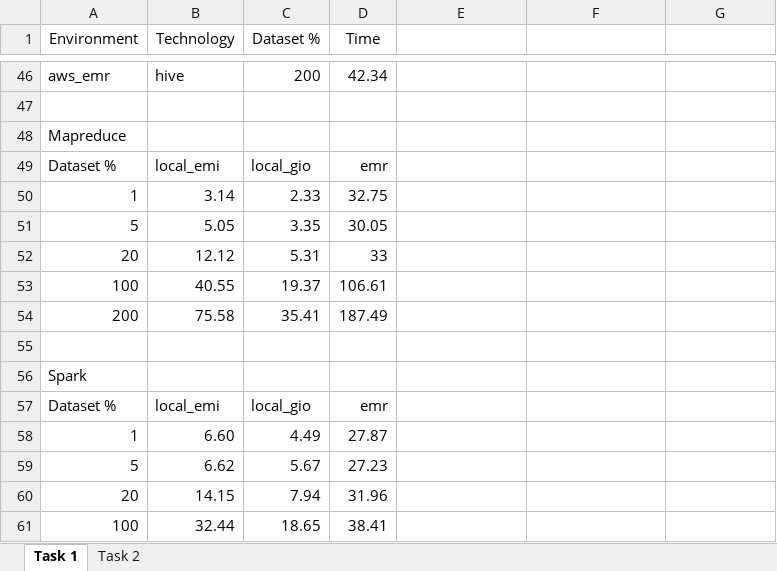
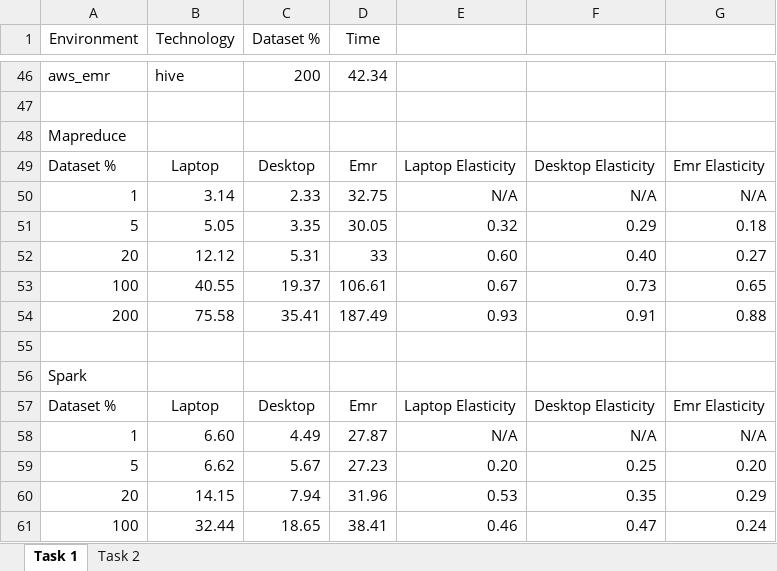
Before and after one commit to giovanni-grieco/big-data, an Excel workbook: progetto/final_report.xlsx, sheet Task 1, drawn as a sheet; only a part is shown, gaps mark what is left out; values as stored, in another font and other column widths than the file's, no borders; charts and pictures not drawn; removed rows and columns are numbered as before the commit, all else as after; the diff covers the shown part only; the diff names each change by its address in the sheet, - before the commit and + after, or states it on an @@ line.

```diff
--- a/progetto/final_report.xlsx (sheet Task 1)
+++ b/progetto/final_report.xlsx (sheet Task 1)
-row 49: Dataset % | local_emi | local_gio | emr
+row 49: Dataset % | Laptop | Desktop | Emr | Laptop Elasticity | Desktop Elasticity | Emr Elasticity
-E50: (empty)
+E50: N/A
-F50: (empty)
+F50: N/A
-G50: (empty)
+G50: N/A
-E51: (empty)
+E51: 0.32
-F51: (empty)
+F51: 0.29
-G51: (empty)
+G51: 0.18
-E52: (empty)
+E52: 0.60
-F52: (empty)
+F52: 0.40
-G52: (empty)
+G52: 0.27
-E53: (empty)
+E53: 0.67
-F53: (empty)
+F53: 0.73
-G53: (empty)
+G53: 0.65
-E54: (empty)
+E54: 0.93
-F54: (empty)
+F54: 0.91
-G54: (empty)
+G54: 0.88
-row 57: Dataset % | local_emi | local_gio | emr
+row 57: Dataset % | Laptop | Desktop | Emr | Laptop Elasticity | Desktop Elasticity | Emr Elasticity
-E58: (empty)
+E58: N/A
-F58: (empty)
+F58: N/A
-G58: (empty)
+G58: N/A
-E59: (empty)
+E59: 0.20
-F59: (empty)
+F59: 0.25
-G59: (empty)
+G59: 0.20
-E60: (empty)
+E60: 0.53
-F60: (empty)
+F60: 0.35
-G60: (empty)
+G60: 0.29
-E61: (empty)
+E61: 0.46
-F61: (empty)
+F61: 0.47
-G61: (empty)
+G61: 0.24
```
Also changed, not shown: 1 added row, 1 removed row and 18 edited cells elsewhere in this sheet, sheet Task 2, charts or pictures, 1 other file.
